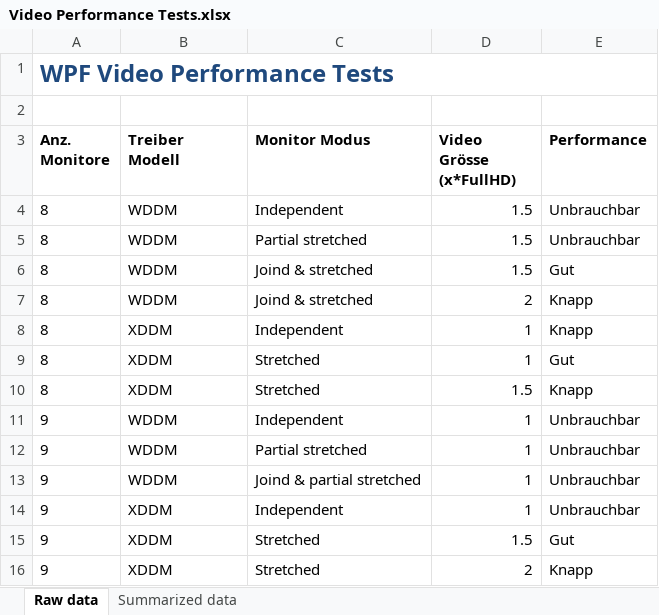
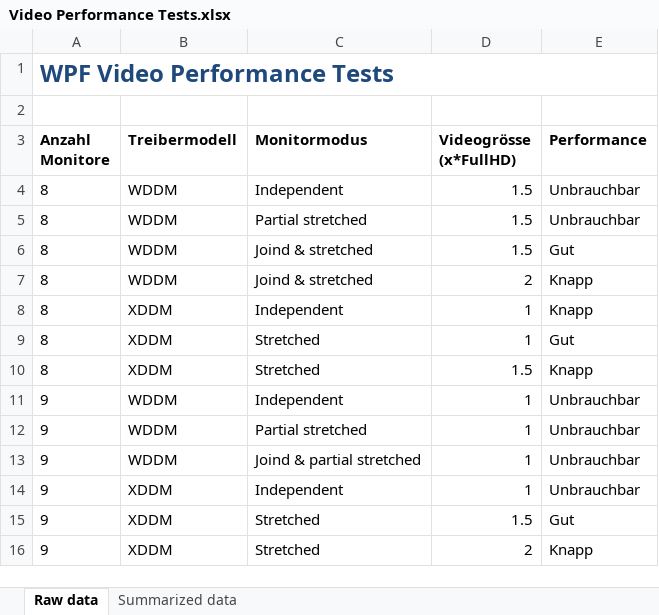
Before and after one commit to lukaselmer/hsr-bachelor-thesis-videowall, an Excel workbook: doc/Bericht/05_Technischer Bericht/06_HSR Videowall Evaluation & Tests/Video Performance Tests.xlsx, sheet Raw data, drawn as a sheet; values as stored, in another font and other column widths than the file's, no borders; table styles not drawn; ↵ is a line break in a cell; the diff names each change by its address in the sheet, - before the commit and + after, or states it on an @@ line.

```diff
--- a/doc/Bericht/05_Technischer Bericht/06_HSR Videowall Evaluation & Tests/Video Performance Tests.xlsx (sheet Raw data)
+++ b/doc/Bericht/05_Technischer Bericht/06_HSR Videowall Evaluation & Tests/Video Performance Tests.xlsx (sheet Raw data)
-A3: Anz. Monitore
+A3: Anzahl Monitore
-B3: Treiber Modell
+B3: Treibermodell
-C3: Monitor Modus
+C3: Monitormodus
-D3: Video Grösse ↵ (x*FullHD)
+D3: Videogrösse ↵ (x*FullHD)
```
Also changed, not shown: doc/Bericht/05_Technischer Bericht/06_HSR Videowall Evaluation & Tests/NutzwertmatrixMonitorkonstellationVideoWall.xlsx.
